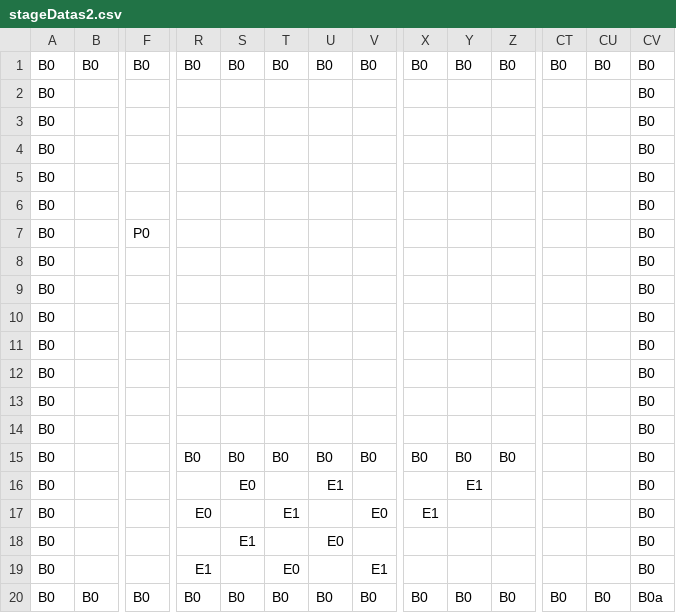
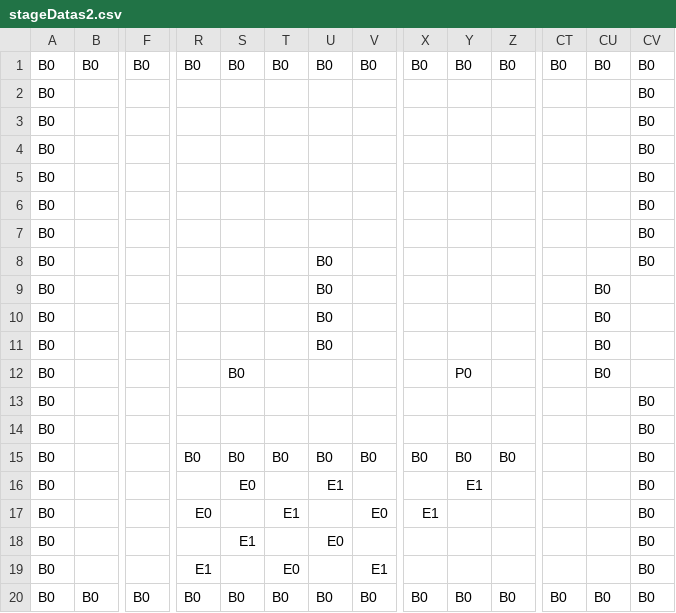
Before and after one commit to Shou-hash/AL3Work, a CSV file: DirectXGame/Resources/stageDatas2.csv, drawn as a sheet; only a part is shown, gaps mark what is left out; removed rows and columns are numbered as before the commit, all else as after; rows hold the shown columns only; the diff names each change by its address in the sheet, - before the commit and + after, or states it on an @@ line.

```diff
--- a/DirectXGame/Resources/stageDatas2.csv
+++ b/DirectXGame/Resources/stageDatas2.csv
-row 7: B0 |  | P0 |  |  |  |  |  |  |  |  |  |  | B0
-U8: (empty)
+U8: B0
-row 10: B0 |  |  |  |  |  |  |  |  |  |  |  |  | B0
-row 11: B0 |  |  |  |  |  |  |  |  |  |  |  |  | B0
+row 9: B0 |  |  |  |  |  | B0 |  |  |  |  |  | B0
+row 10: B0 |  |  |  |  |  | B0 |  |  |  |  |  | B0
+row 11: B0 |  |  |  |  |  | B0 |  |  |  |  |  | B0
-S12: (empty)
+S12: B0
-Y12: (empty)
+Y12: P0
-CU12: (empty)
+CU12: B0
-CV12: B0
+CV12: (empty)
-CV20: B0a
+CV20: B0
```
Also changed, not shown: 9 other files.
